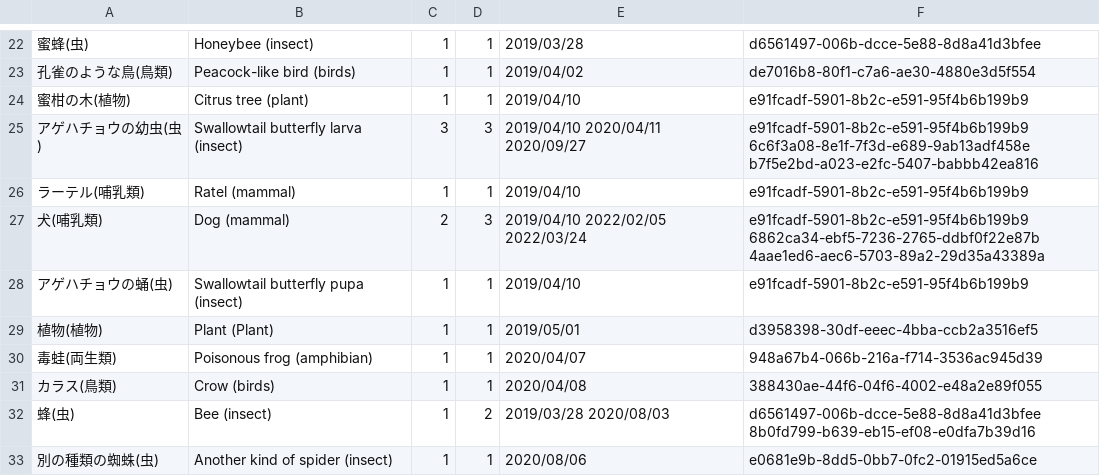
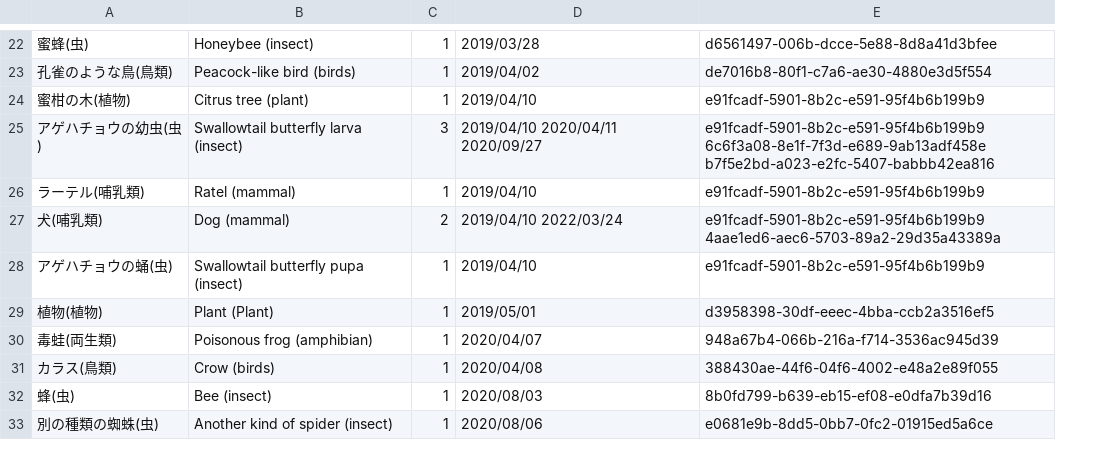
Before and after one commit to AsPJT/dream-dataset-harper, a TSV file: data/animal.tsv, drawn as a sheet; only a part is shown, gaps mark what is left out; removed rows and columns are numbered as before the commit, all else as after; the diff covers the shown part only; the diff names each change by its address in the sheet, - before the commit and + after, or states it on an @@ line.

Commit message:
Update animal.tsv

```diff
--- a/data/animal.tsv
+++ b/data/animal.tsv
-column D, rows 22-33: 1 | 1 | 1 | 3 | 1 | 3 | 1 | 1 | 1 | 1 | 2 | 1
-D27: 2019/04/10 2022/02/05 2022/03/24
+D27: 2019/04/10 2022/03/24
-E27: e91fcadf-5901-8b2c-e591-95f4b6b199b9 6862ca34-ebf5-7236-2765-ddbf0f22e87b 4aae1ed6-aec6-5703-89a2-29d35a43389a
+E27: e91fcadf-5901-8b2c-e591-95f4b6b199b9 4aae1ed6-aec6-5703-89a2-29d35a43389a
-D32: 2019/03/28 2020/08/03
+D32: 2020/08/03
-E32: d6561497-006b-dcce-5e88-8d8a41d3bfee 8b0fd799-b639-eb15-ef08-e0dfa7b39d16
+E32: 8b0fd799-b639-eb15-ef08-e0dfa7b39d16
```
Also changed, not shown: 1 added row, 1 removed row and 19 edited cells elsewhere in this file.
